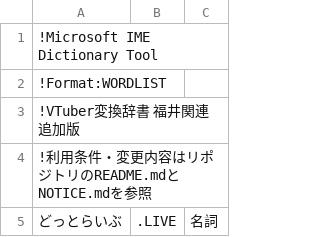
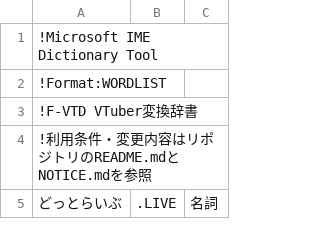
Before and after one commit to H-Miyama-zip/F-VTD, a TSV file: dist/VTuber変換辞書_MicrosoftIME.tsv, drawn as a sheet; only a part is shown; the diff names each change by its address in the sheet, - before the commit and + after, or states it on an @@ line.

```diff
--- a/dist/VTuber変換辞書_MicrosoftIME.tsv
+++ b/dist/VTuber変換辞書_MicrosoftIME.tsv
-A3: !VTuber変換辞書 福井関連追加版
+A3: !F-VTD VTuber変換辞書
```
Also changed, not shown: 5 other files.
